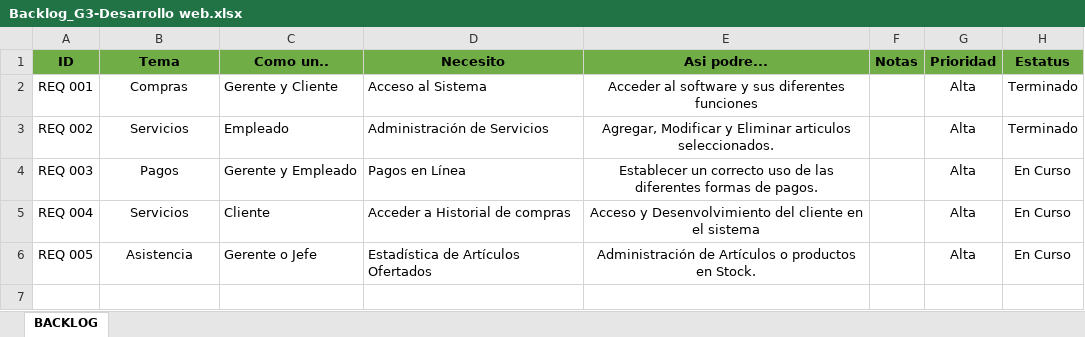
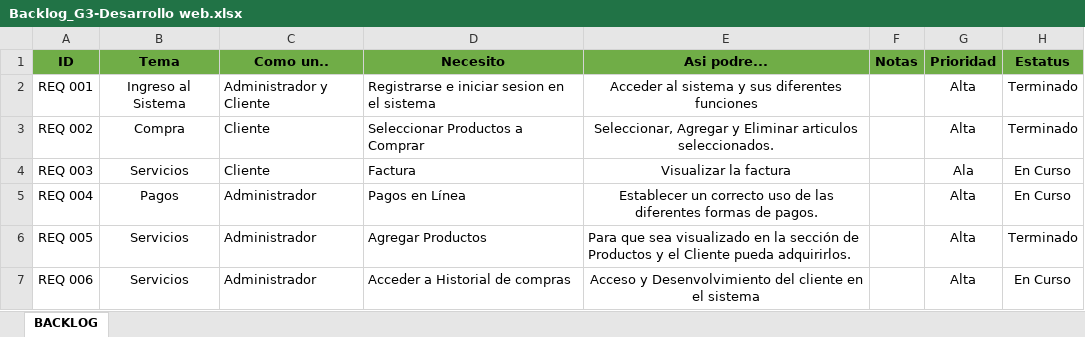
Before and after one commit to Lizeth-Abigail-Iza-Moreno/ESPE202205-T3-AlphaCoders, an Excel workbook: 02-Requirements/Backlog_G3-Desarrollo web.xlsx, sheet BACKLOG, drawn as a sheet; values as stored, in another font and other column widths than the file's, no borders; charts and pictures not drawn; the diff names each change by its address in the sheet, - before the commit and + after, or states it on an @@ line.

Commit message:
Update Backlog_G3-Desarrollo web.xlsx

```diff
--- a/02-Requirements/Backlog_G3-Desarrollo web.xlsx (sheet BACKLOG)
+++ b/02-Requirements/Backlog_G3-Desarrollo web.xlsx (sheet BACKLOG)
-B2 (Tema): Compras
+B2 (Tema): Ingreso al Sistema
-C2 (Como un..): Gerente y Cliente
+C2 (Como un..): Administrador y Cliente
-D2 (Necesito): Acceso al Sistema
+D2 (Necesito): Registrarse e iniciar sesion en el sistema
-E2 (Asi podre...): Acceder al software y sus…
+E2 (Asi podre...): Acceder al sistema y sus…
-B3 (Tema): Servicios
+B3 (Tema): Compra
-C3 (Como un..): Empleado
+C3 (Como un..): Cliente
-D3 (Necesito): Administración de Servicios
+D3 (Necesito): Seleccionar Productos a Comprar
-E3 (Asi podre...): Agregar, Modificar y Eliminar…
+E3 (Asi podre...): Seleccionar, Agregar y Eliminar…
-B4 (Tema): Pagos
+B4 (Tema): Servicios
-C4 (Como un..): Gerente y Empleado
+C4 (Como un..): Cliente
-D4 (Necesito): Pagos en Línea
+D4 (Necesito): Factura
-E4 (Asi podre...): Establecer un correcto uso de las diferentes formas de pagos.
+E4 (Asi podre...): Visualizar la factura
-G4 (Prioridad): Alta
+G4 (Prioridad): Ala
-B5 (Tema): Servicios
+B5 (Tema): Pagos
-C5 (Como un..): Cliente
+C5 (Como un..): Administrador
-D5 (Necesito): Acceder a Historial de compras
+D5 (Necesito): Pagos en Línea
-E5 (Asi podre...): Acceso y Desenvolvimiento del cliente en el sistema
+E5 (Asi podre...): Establecer un correcto uso de las diferentes formas de pagos.
-B6 (Tema): Asistencia
+B6 (Tema): Servicios
-C6 (Como un..): Gerente o Jefe
+C6 (Como un..): Administrador
-D6 (Necesito): Estadística de Artículos Ofertados
+D6 (Necesito): Agregar Productos
-E6 (Asi podre...): Administración de Artículos o productos en Stock.
+E6 (Asi podre...): Para que sea visualizado en la sección de Productos y el Cliente pueda adquirirlos.
-E6 alignment: center
+E6 alignment: left
-H6 (Estatus): En Curso
+H6 (Estatus): Terminado
+row 7: REQ 006 | Servicios | Administrador | Acceder a Historial de compras | Acceso y Desenvolvimiento del cliente en el sistema |  | Alta | En Curso
```
Also changed, not shown: charts or pictures.
